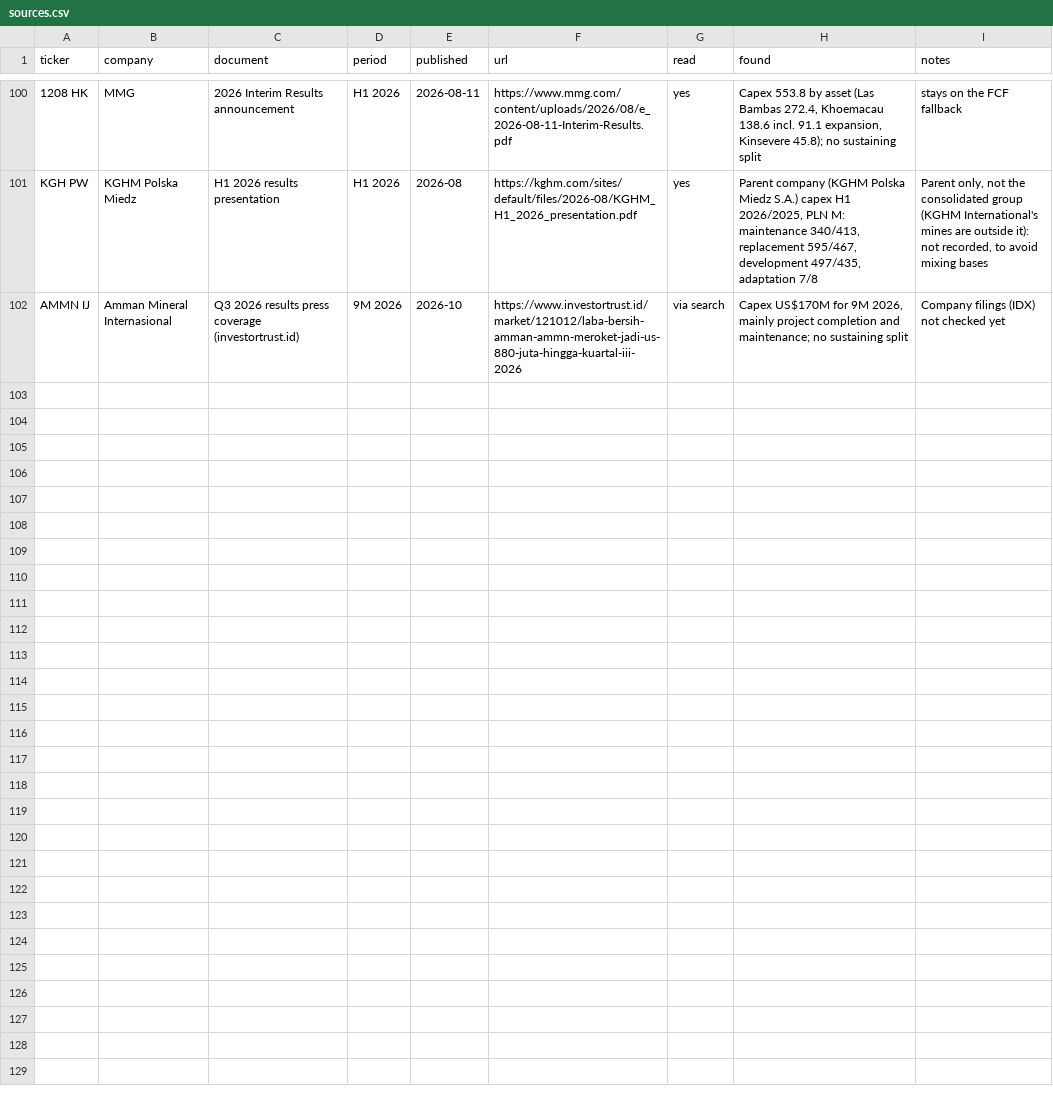
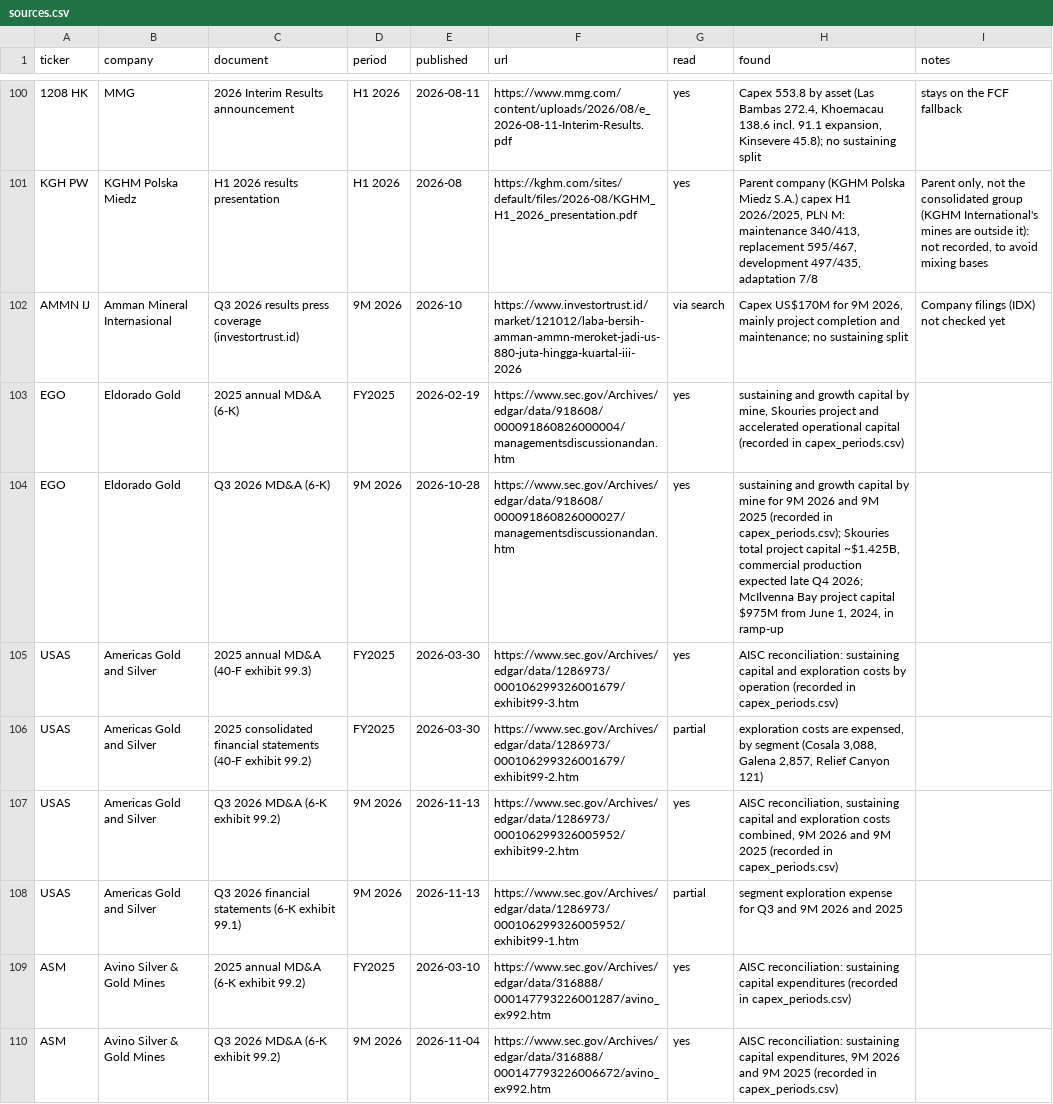
Before and after one commit to rmvw96-spec/mining-company-valuations, a CSV file: data/research/sources.csv, drawn as a sheet; only a part is shown, gaps mark what is left out.

```diff
--- a/data/research/sources.csv
+++ b/data/research/sources.csv
@@ -102 +102,9 @@ KGH PW,KGHM Polska Miedz,H1 2026 results presentation,H1 2026,2026-08,https://kg
 AMMN IJ,Amman Mineral Internasional,Q3 2026 results press coverage (investortrust.id),9M 2026,2026-10,https://www.investortrust.id/market/121012/laba-bersih-amman-ammn-meroket-jadi-us-880-juta-hingga-kuartal-iii-2026,via search,"Capex US$170M for 9M 2026, mainly project completion and maintenance; no sustaining split",Company filings (IDX) not checked yet
+EGO,Eldorado Gold,2025 annual MD&A (6-K),FY2025,2026-02-19,https://www.sec.gov/Archives/edgar/data/918608/000091860826000004/managementsdiscussionandan.htm,yes,"sustaining and growth capital by mine, Skouries project and accelerated operational capital (recorded in capex_periods.csv)",
+EGO,Eldorado Gold,Q3 2026 MD&A (6-K),9M 2026,2026-10-28,https://www.sec.gov/Archives/edgar/data/918608/000091860826000027/managementsdiscussionandan.htm,yes,"sustaining and growth capital by mine for 9M 2026 and 9M 2025 (recorded in capex_periods.csv); Skouries total project capital ~$1.425B, commercial production expected late Q4 2026; McIlvenna Bay project capital $975M from June 1, 2024, in ramp-up",
+USAS,Americas Gold and Silver,2025 annual MD&A (40-F exhibit 99.3),FY2025,2026-03-30,https://www.sec.gov/Archives/edgar/data/1286973/000106299326001679/exhibit99-3.htm,yes,AISC reconciliation: sustaining capital and exploration costs by operation (recorded in capex_periods.csv),
+USAS,Americas Gold and Silver,2025 consolidated financial statements (40-F exhibit 99.2),FY2025,2026-03-30,https://www.sec.gov/Archives/edgar/data/1286973/000106299326001679/exhibit99-2.htm,partial,"exploration costs are expensed, by segment (Cosala 3,088, Galena 2,857, Relief Canyon 121)",
+USAS,Americas Gold and Silver,Q3 2026 MD&A (6-K exhibit 99.2),9M 2026,2026-11-13,https://www.sec.gov/Archives/edgar/data/1286973/000106299326005952/exhibit99-2.htm,yes,"AISC reconciliation, sustaining capital and exploration costs combined, 9M 2026 and 9M 2025 (recorded in capex_periods.csv)",
+USAS,Americas Gold and Silver,Q3 2026 financial statements (6-K exhibit 99.1),9M 2026,2026-11-13,https://www.sec.gov/Archives/edgar/data/1286973/000106299326005952/exhibit99-1.htm,partial,segment exploration expense for Q3 and 9M 2026 and 2025,
+ASM,Avino Silver & Gold Mines,2025 annual MD&A (6-K exhibit 99.2),FY2025,2026-03-10,https://www.sec.gov/Archives/edgar/data/316888/000147793226001287/avino_ex992.htm,yes,AISC reconciliation: sustaining capital expenditures (recorded in capex_periods.csv),
+ASM,Avino Silver & Gold Mines,Q3 2026 MD&A (6-K exhibit 99.2),9M 2026,2026-11-04,https://www.sec.gov/Archives/edgar/data/316888/000147793226006672/avino_ex992.htm,yes,"AISC reconciliation: sustaining capital expenditures, 9M 2026 and 9M 2025 (recorded in capex_periods.csv)",
```
Also changed, not shown: data/research/capex_periods.csv, data/research/pnav_companies.csv.
